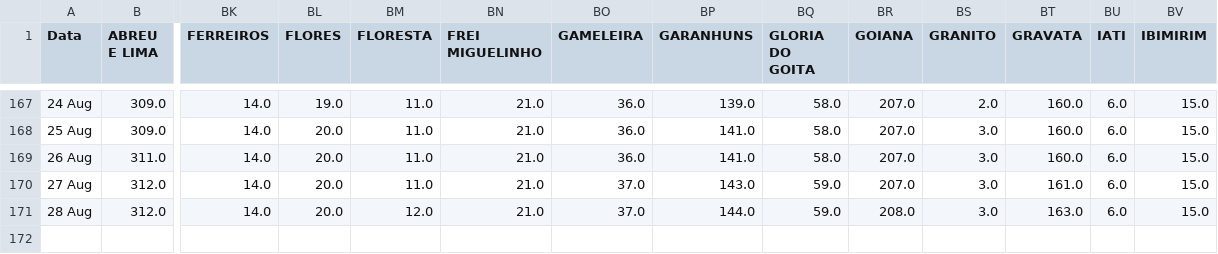
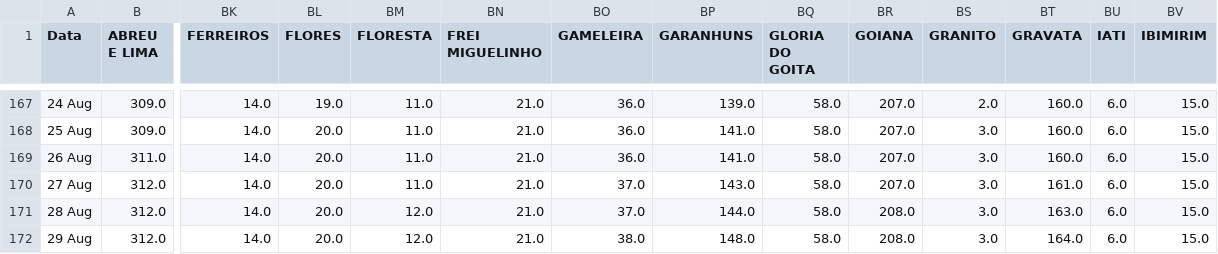
Before and after one commit to JTeodomiro/covid19PE, a CSV file: PE_Cidades_DATA_SRAG.csv, drawn as a sheet; only a part is shown, gaps mark what is left out; rows hold the shown columns only; the diff names each change by its address in the sheet, - before the commit and + after, or states it on an @@ line.

```diff
--- a/PE_Cidades_DATA_SRAG.csv
+++ b/PE_Cidades_DATA_SRAG.csv
-BQ170:BQ171 (GLORIA DO GOITA): 59.0
+BQ170:BQ171 (GLORIA DO GOITA): 58.0
+row 172: 29 Aug | 312.0 | 14.0 | 20.0 | 12.0 | 21.0 | 38.0 | 148.0 | 58.0 | 208.0 | 3.0 | 164.0 | 6.0 | 15.0
```
Also changed, not shown: Obitos_PE_Cidades.csv, PE_Cidades_DATA.csv, 1 other file.
